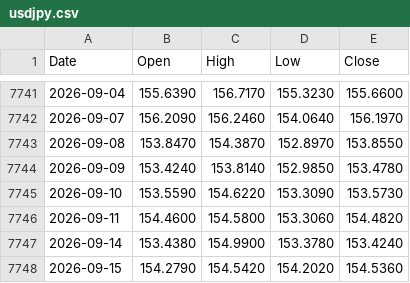
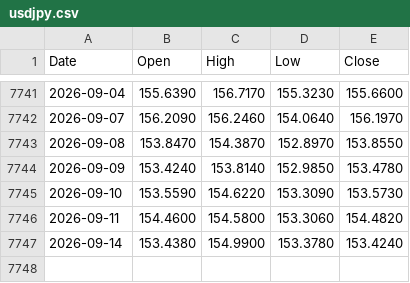
Before and after one commit to muneon0726-create/automation-market, a CSV file: data/usdjpy.csv, drawn as a sheet; only a part is shown, gaps mark what is left out.

```diff
--- a/data/usdjpy.csv
+++ b/data/usdjpy.csv
@@ -7747,2 +7747 @@ Date,Open,High,Low,Close
 2026-09-14,153.4380,154.9900,153.3780,153.4240
-2026-09-15,154.2790,154.5420,154.2020,154.5360
```
Also changed, not shown: data/6146.csv, data/6501.csv, 13 other files.
